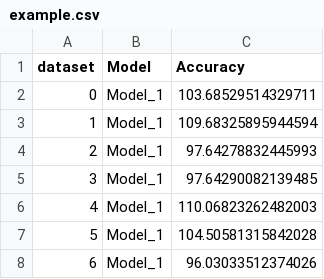
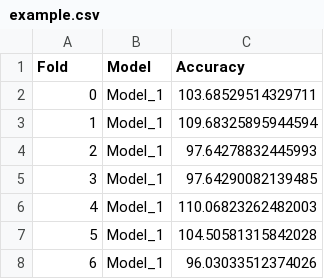
Before and after one commit to alobo01/IML2, a CSV file: Hepatitis/example.csv, drawn as a sheet; only a part is shown.

Commit message:
SVM hepatitis todo ok revisar nemenyi parte 2

```diff
--- a/Hepatitis/example.csv
+++ b/Hepatitis/example.csv
@@ -1,2 +1,2 @@
-dataset,Model,Accuracy
+Fold,Model,Accuracy
 0,Model_1,103.68529514329711
```
Also changed, not shown: 2 other files.
